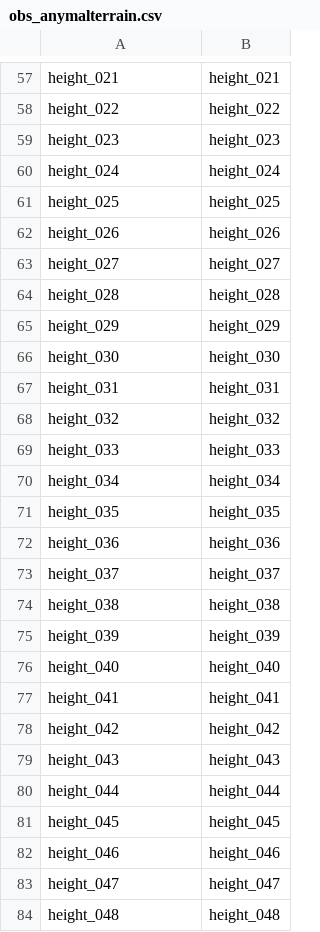
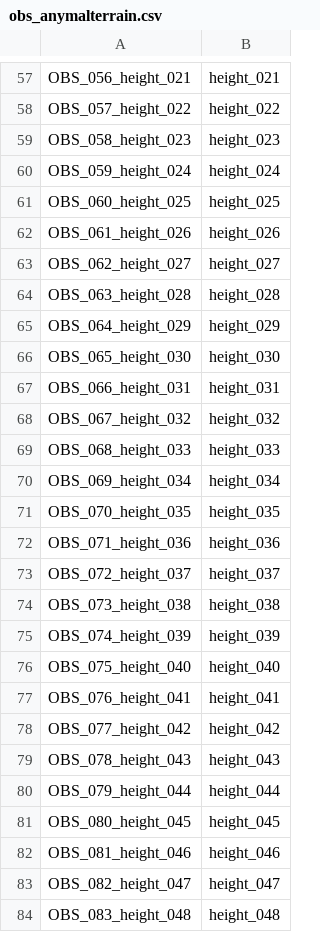
Before and after one commit to generush/neuro-rl, a CSV file: neuro_rl/legend/obs_anymalterrain.csv, drawn as a sheet; only a part is shown, gaps mark what is left out; the diff covers the shown part only; the diff names each change by its address in the sheet, - before the commit and + after, or states it on an @@ line.

```diff
--- a/neuro_rl/legend/obs_anymalterrain.csv
+++ b/neuro_rl/legend/obs_anymalterrain.csv
-A57: height_021
+A57: OBS_056_height_021
-A58: height_022
+A58: OBS_057_height_022
-A59: height_023
+A59: OBS_058_height_023
-A60: height_024
+A60: OBS_059_height_024
-A61: height_025
+A61: OBS_060_height_025
-A62: height_026
+A62: OBS_061_height_026
-A63: height_027
+A63: OBS_062_height_027
-A64: height_028
+A64: OBS_063_height_028
-A65: height_029
+A65: OBS_064_height_029
-A66: height_030
+A66: OBS_065_height_030
-A67: height_031
+A67: OBS_066_height_031
-A68: height_032
+A68: OBS_067_height_032
-A69: height_033
+A69: OBS_068_height_033
-A70: height_034
+A70: OBS_069_height_034
-A71: height_035
+A71: OBS_070_height_035
-A72: height_036
+A72: OBS_071_height_036
-A73: height_037
+A73: OBS_072_height_037
-A74: height_038
+A74: OBS_073_height_038
-A75: height_039
+A75: OBS_074_height_039
-A76: height_040
+A76: OBS_075_height_040
-A77: height_041
+A77: OBS_076_height_041
-A78: height_042
+A78: OBS_077_height_042
-A79: height_043
+A79: OBS_078_height_043
-A80: height_044
+A80: OBS_079_height_044
-A81: height_045
+A81: OBS_080_height_045
-A82: height_046
+A82: OBS_081_height_046
-A83: height_047
+A83: OBS_082_height_047
-A84: height_048
+A84: OBS_083_height_048
```
Also changed, not shown: 148 edited cells elsewhere in this file, neuro_rl/legend/act_anymalterrain.csv, neuro_rl/legend/act_shadowhand.csv, 2 other files.
